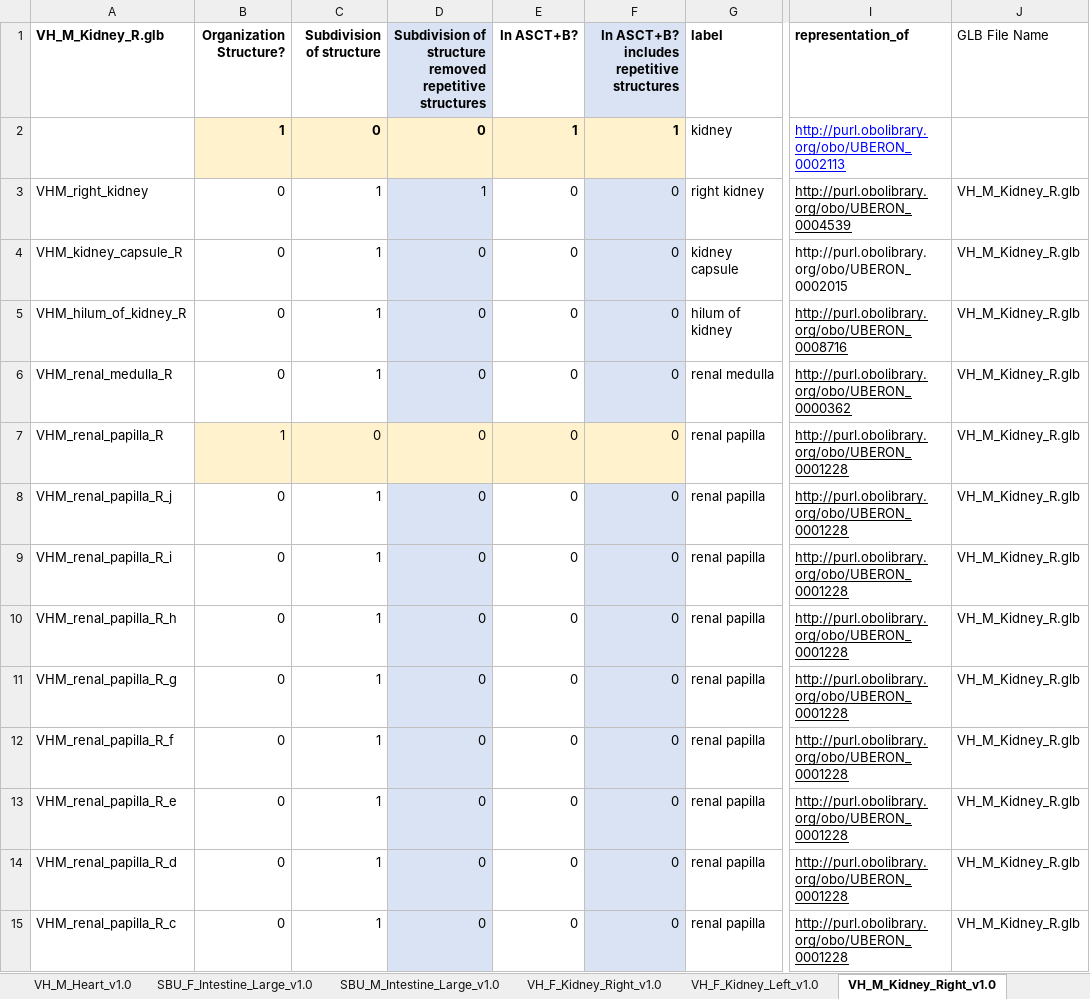
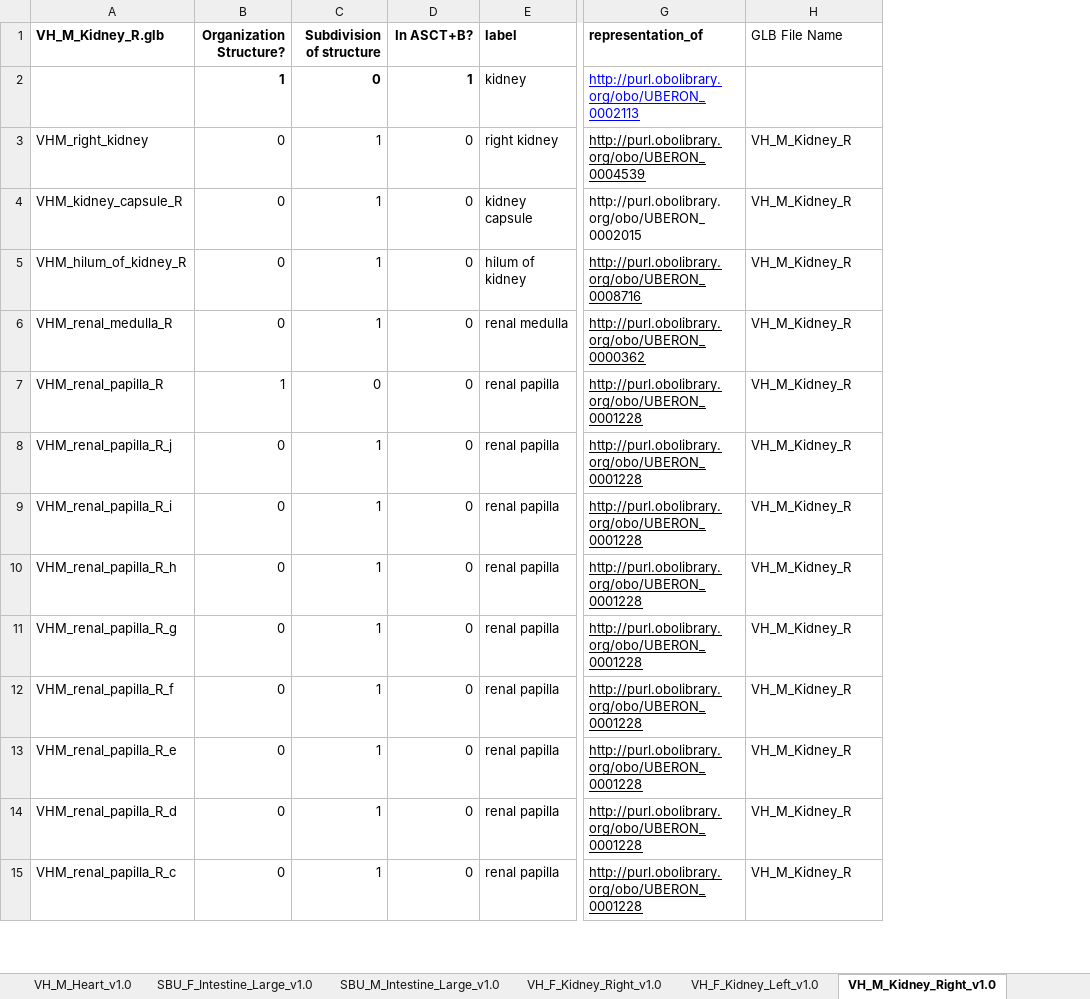
Before and after one commit to hubmapconsortium/ccf, an Excel workbook: dld/ASCT+B_3D-Reference-Organ-Crosswalk.xlsx, sheet VH_M_Kidney_Right_v1.0, drawn as a sheet; only a part is shown, gaps mark what is left out; values as stored, in another font and other column widths than the file's, no borders; removed rows and columns are numbered as before the commit, all else as after; the diff covers the shown part only; the diff names each change by its address in the sheet, - before the commit and + after, or states it on an @@ line.

```diff
--- a/dld/ASCT+B_3D-Reference-Organ-Crosswalk.xlsx (sheet VH_M_Kidney_Right_v1.0)
+++ b/dld/ASCT+B_3D-Reference-Organ-Crosswalk.xlsx (sheet VH_M_Kidney_Right_v1.0)
-column D, rows 1-15: Subdivision of structure removed repetitive structures | 0 | 1 | 0 | 0 | 0 | 0 | 0 | 0 | 0 | 0 | 0 | 0 | 0 | 0
-column F, rows 1-15: In ASCT+B? includes repetitive structures | 1 | 0 | 0 | 0 | 0 | 0 | 0 | 0 | 0 | 0 | 0 | 0 | 0 | 0
-B2:C2 fill: #FFF2CC
+B2:C2 fill: none
-D2 fill: #FFF2CC
+D2 fill: none
-H3:H15 (GLB File Name): VH_M_Kidney_R.glb
+H3:H15 (GLB File Name): VH_M_Kidney_R
-B7:C7 fill: #FFF2CC
+B7:C7 fill: none
-D7 fill: #FFF2CC
+D7 fill: none
```
Also changed, not shown: 1 removed row, 32 edited cells and cell formats elsewhere in this sheet, sheet VH_M_United_v1.0, sheet VH_F_United_v1.0, sheet COUNTS, sheet VH_M_Kidney_Left_v1.0, sheet VH_F_Heart_v1.0, sheet VH_M_Heart_v1.0, 13 more sheets, other sheet tabs, formulas that keep their value.
